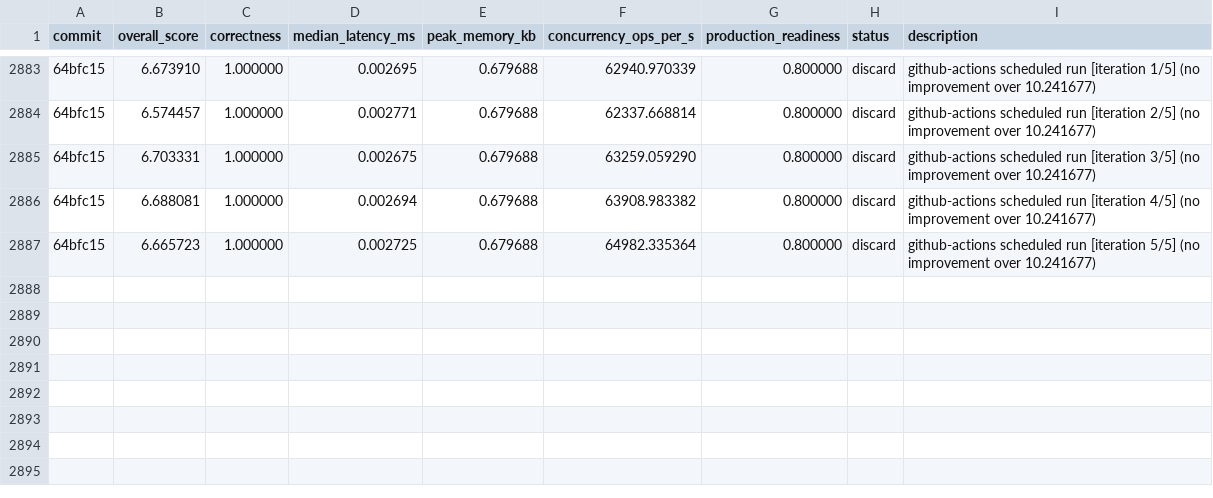
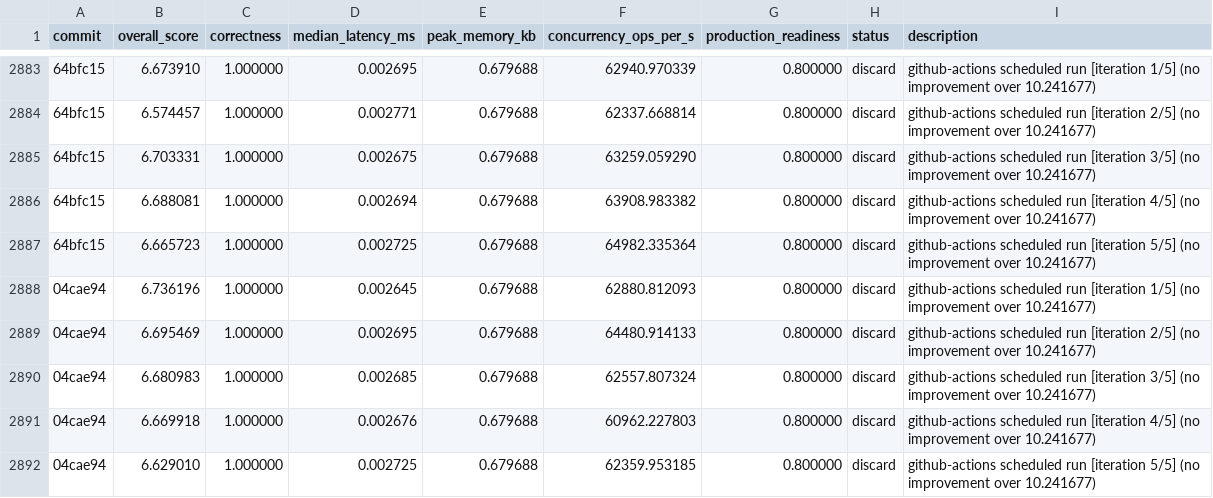
Before and after one commit to vneyman/autoresearch-function, a TSV file: .autoresearch/engineering/portfolio-return/results.tsv, drawn as a sheet; only a part is shown, gaps mark what is left out; the diff names each change by its address in the sheet, - before the commit and + after, or states it on an @@ line.

```diff
--- a/.autoresearch/engineering/portfolio-return/results.tsv
+++ b/.autoresearch/engineering/portfolio-return/results.tsv
+row 2888: 04cae94 | 6.736196 | 1.000000 | 0.002645 | 0.679688 | 62880.812093 | 0.800000 | discard | github-actions scheduled run [iteration 1/5] (no improvement over 10.241677)
+row 2889: 04cae94 | 6.695469 | 1.000000 | 0.002695 | 0.679688 | 64480.914133 | 0.800000 | discard | github-actions scheduled run [iteration 2/5] (no improvement over 10.241677)
+row 2890: 04cae94 | 6.680983 | 1.000000 | 0.002685 | 0.679688 | 62557.807324 | 0.800000 | discard | github-actions scheduled run [iteration 3/5] (no improvement over 10.241677)
+row 2891: 04cae94 | 6.669918 | 1.000000 | 0.002676 | 0.679688 | 60962.227803 | 0.800000 | discard | github-actions scheduled run [iteration 4/5] (no improvement over 10.241677)
+row 2892: 04cae94 | 6.629010 | 1.000000 | 0.002725 | 0.679688 | 62359.953185 | 0.800000 | discard | github-actions scheduled run [iteration 5/5] (no improvement over 10.241677)
```
Also changed, not shown: 1 other file.
